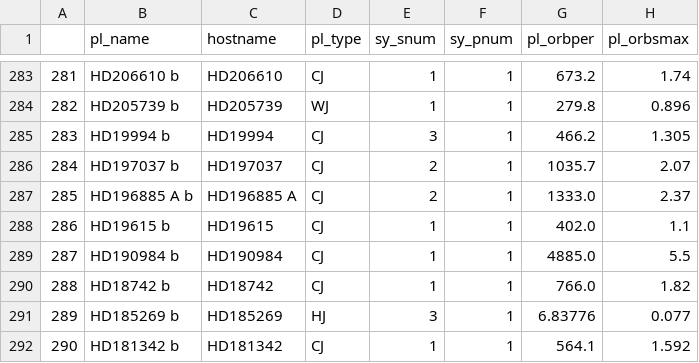
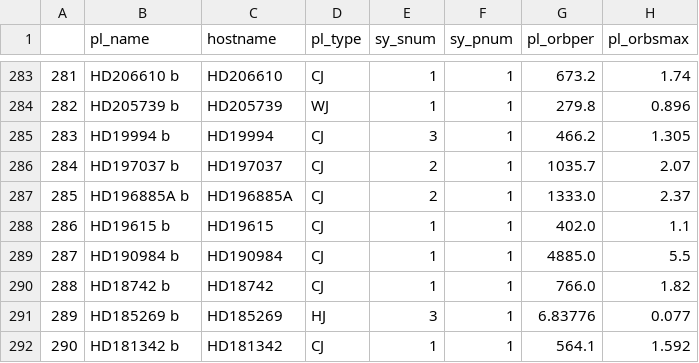
Before and after one commit to joshua-bromley/gasGiantCompanions, a CSV file: data/gasGiantDataComplete.csv, drawn as a sheet; only a part is shown, gaps mark what is left out; the diff covers the shown part only; the diff names each change by its address in the sheet, - before the commit and + after, or states it on an @@ line.

```diff
--- a/data/gasGiantDataComplete.csv
+++ b/data/gasGiantDataComplete.csv
-B287 (pl_name): HD196885 A b
+B287 (pl_name): HD196885A b
-C287 (hostname): HD196885 A
+C287 (hostname): HD196885A
```
Also changed, not shown: 2 added rows, 1 removed row, 17 edited cells and row numbers in column A elsewhere in this file, data/gasGiantDataRawComplete.csv, 21 other files.
